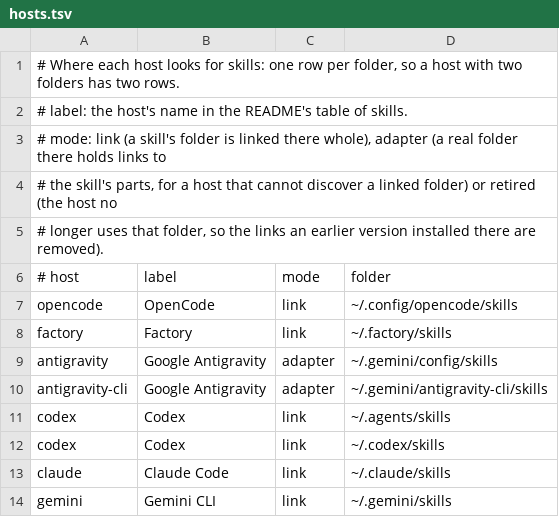
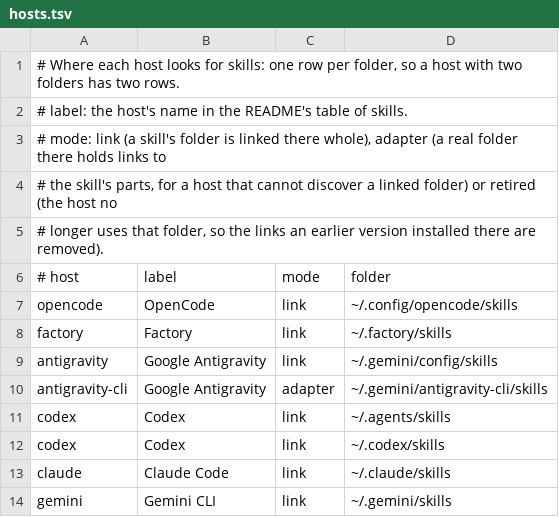
Before and after one commit to kristianbonnici/agent-skills, a TSV file: install/hosts.tsv, drawn as a sheet.

```diff
--- a/install/hosts.tsv
+++ b/install/hosts.tsv
@@ -8,3 +8,3 @@ opencode	OpenCode	link	~/.config/opencode/skills
 factory	Factory	link	~/.factory/skills
-antigravity	Google Antigravity	adapter	~/.gemini/config/skills
+antigravity	Google Antigravity	link	~/.gemini/config/skills
 antigravity-cli	Google Antigravity	adapter	~/.gemini/antigravity-cli/skills
```
Also changed, not shown: install/skills.tsv, 2 other files.
